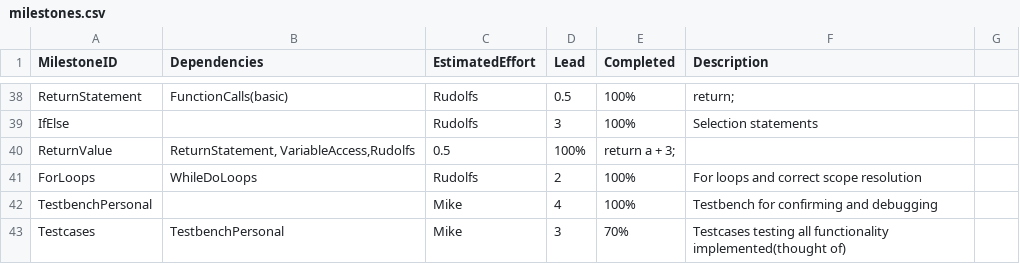
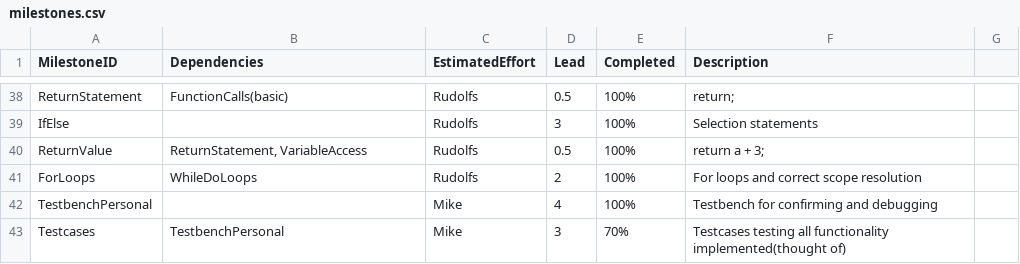
Before and after one commit to MikeIsMike/CPP_compiler, a CSV file: management/milestones.csv, drawn as a sheet; only a part is shown, gaps mark what is left out.

Commit message:
Quotes

```diff
--- a/management/milestones.csv
+++ b/management/milestones.csv
@@ -39,3 +39,3 @@ ReturnStatement,FunctionCalls(basic),Rudolfs,0.5,100%,"return;"
 IfElse,,Rudolfs,3,100%,"Selection statements"
-ReturnValue,"ReturnStatement, VariableAccess,"Rudolfs,0.5,100%,"return a + 3;"
+ReturnValue,"ReturnStatement, VariableAccess",Rudolfs,0.5,100%,"return a + 3;"
 ForLoops,WhileDoLoops,Rudolfs,2,100%,"For loops and correct scope resolution"
```
